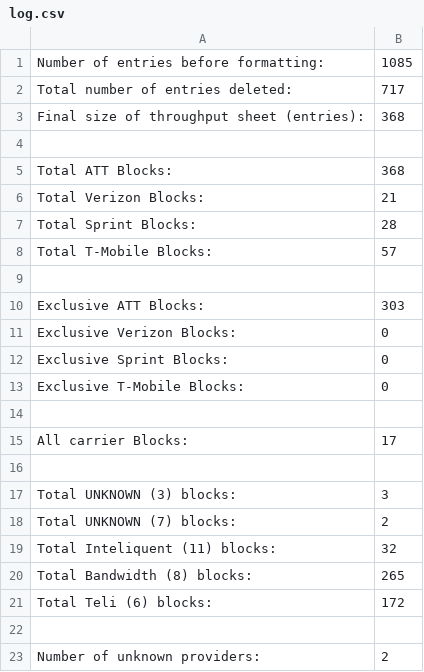
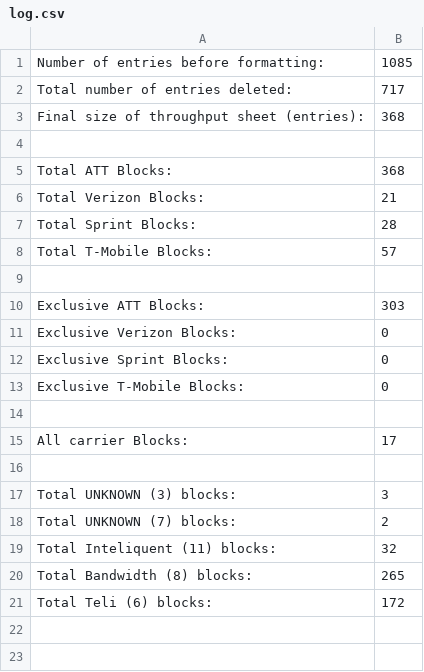
Before and after one commit to Saikishore-Gowrishankar/DailyQA, a CSV file: output/log.csv, drawn as a sheet.

```diff
--- a/output/log.csv
+++ b/output/log.csv
@@ -21,3 +21 @@ Total Bandwidth (8) blocks:,265
 Total Teli (6) blocks:,172
-
-Number of unknown providers:,2
```
Also changed, not shown: 4 other files.
